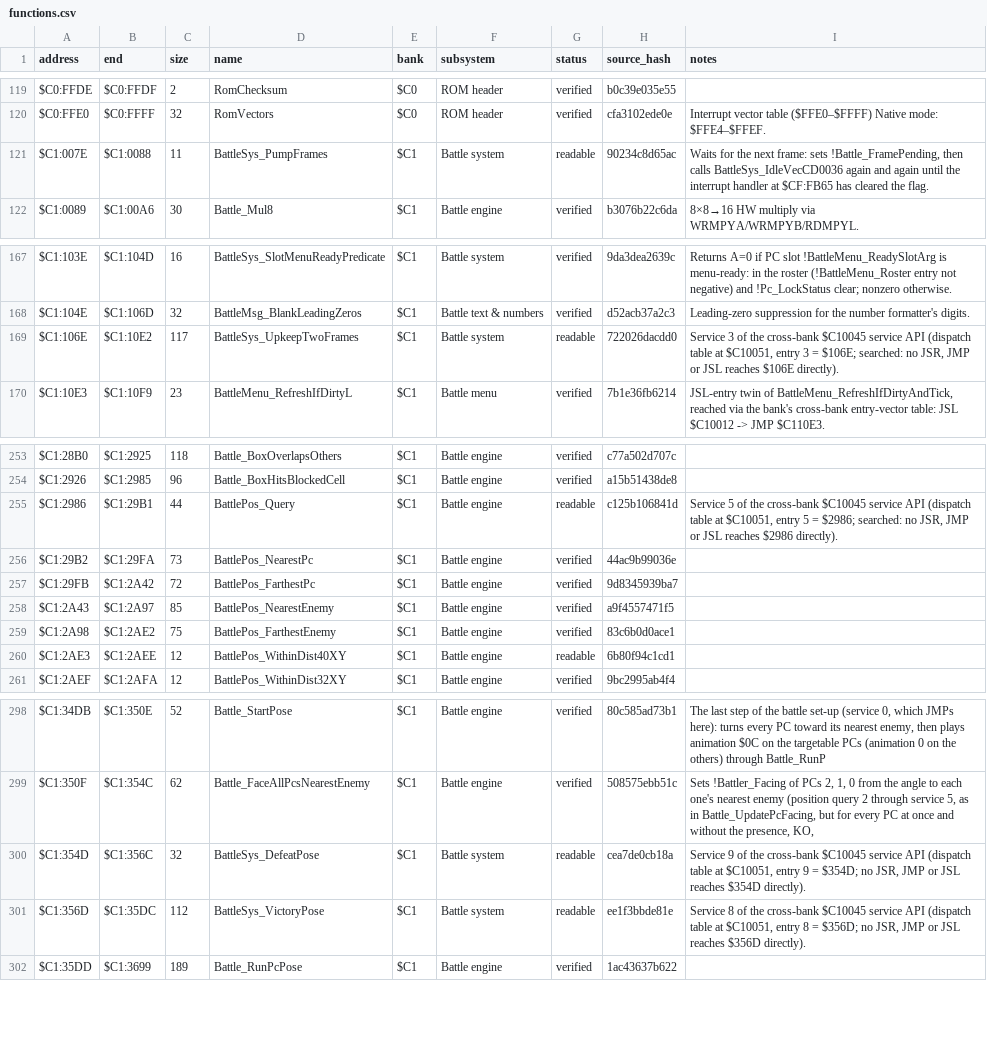
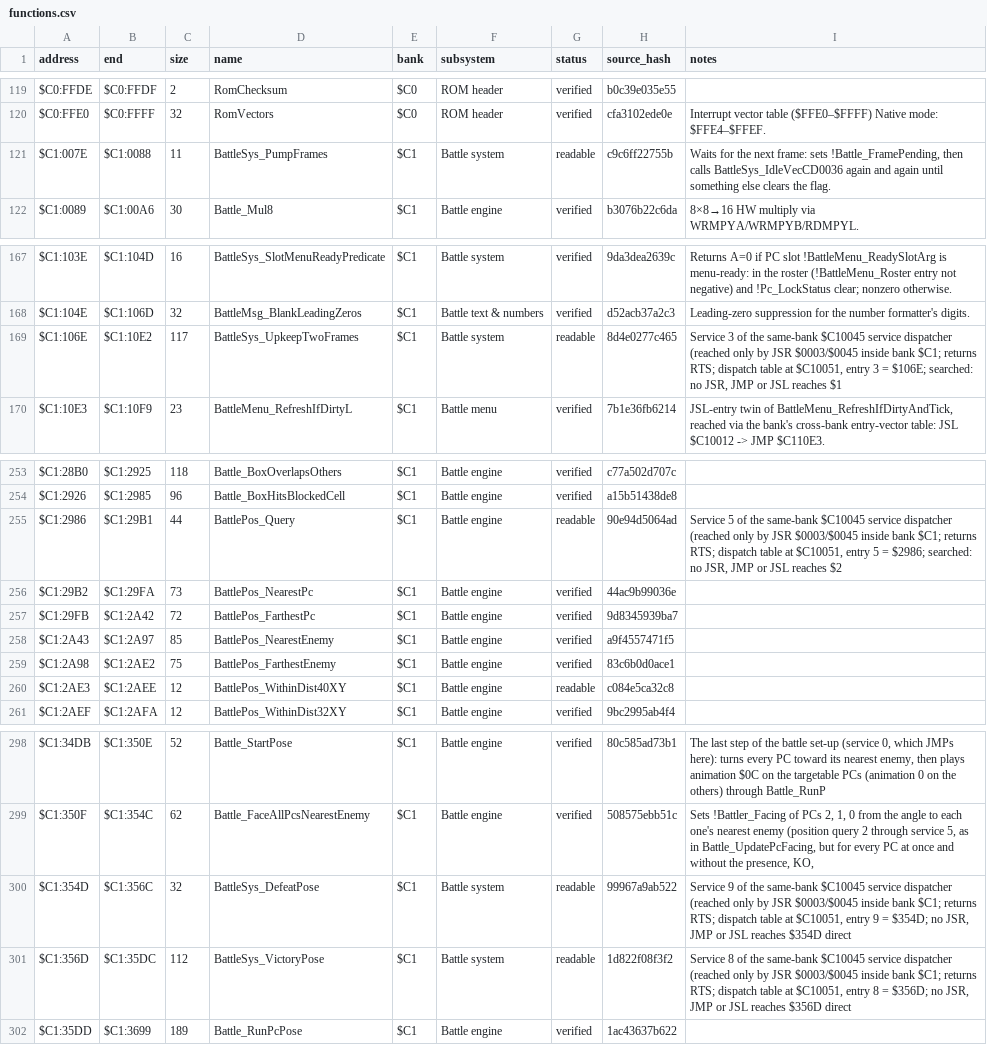
Before and after one commit to ThisIsAkill/ChronoRET, a CSV file: symbols/functions.csv, drawn as a sheet; only a part is shown, gaps mark what is left out; the diff covers the shown part only.

Commit message:
readability: PR review fixes for the new bank $C1 code

```diff
--- a/symbols/functions.csv
+++ b/symbols/functions.csv
@@ -120,3 +120,3 @@ $C0:FFDE,$C0:FFDF,2,RomChecksum,$C0,ROM header,verified,b0c39e035e55,
 $C0:FFE0,$C0:FFFF,32,RomVectors,$C0,ROM header,verified,cfa3102ede0e,Interrupt vector table ($FFE0–$FFFF) Native mode: $FFE4–$FFEF.
-$C1:007E,$C1:0088,11,BattleSys_PumpFrames,$C1,Battle system,readable,90234c8d65ac,"Waits for the next frame: sets !Battle_FramePending, then calls BattleSys_IdleVecCD0036 again and again until the interrupt handler at $CF:FB65 has cleared the flag."
+$C1:007E,$C1:0088,11,BattleSys_PumpFrames,$C1,Battle system,readable,c9c6ff22755b,"Waits for the next frame: sets !Battle_FramePending, then calls BattleSys_IdleVecCD0036 again and again until something else clears the flag."
 $C1:0089,$C1:00A6,30,Battle_Mul8,$C1,Battle engine,verified,b3076b22c6da,8×8→16 HW multiply via WRMPYA/WRMPYB/RDMPYL.
@@ -168,3 +168,3 @@ $C1:103E,$C1:104D,16,BattleSys_SlotMenuReadyPredicate,$C1,Battle system,verified
 $C1:104E,$C1:106D,32,BattleMsg_BlankLeadingZeros,$C1,Battle text & numbers,verified,d52acb37a2c3,Leading-zero suppression for the number formatter's digits.
-$C1:106E,$C1:10E2,117,BattleSys_UpkeepTwoFrames,$C1,Battle system,readable,722026dacdd0,"Service 3 of the cross-bank $C10045 service API (dispatch table at $C10051, entry 3 = $106E; searched: no JSR, JMP or JSL reaches $106E directly)."
+$C1:106E,$C1:10E2,117,BattleSys_UpkeepTwoFrames,$C1,Battle system,readable,8d4e0277c465,"Service 3 of the same-bank $C10045 service dispatcher (reached only by JSR $0003/$0045 inside bank $C1; returns RTS; dispatch table at $C10051, entry 3 = $106E; searched: no JSR, JMP or JSL reaches $1"
 $C1:10E3,$C1:10F9,23,BattleMenu_RefreshIfDirtyL,$C1,Battle menu,verified,7b1e36fb6214,"JSL-entry twin of BattleMenu_RefreshIfDirtyAndTick, reached via the bank's cross-bank entry-vector table: JSL $C10012 -> JMP $C110E3."
@@ -254,3 +254,3 @@ $C1:28B0,$C1:2925,118,Battle_BoxOverlapsOthers,$C1,Battle engine,verified,c77a50
 $C1:2926,$C1:2985,96,Battle_BoxHitsBlockedCell,$C1,Battle engine,verified,a15b51438de8,
-$C1:2986,$C1:29B1,44,BattlePos_Query,$C1,Battle engine,readable,c125b106841d,"Service 5 of the cross-bank $C10045 service API (dispatch table at $C10051, entry 5 = $2986; searched: no JSR, JMP or JSL reaches $2986 directly)."
+$C1:2986,$C1:29B1,44,BattlePos_Query,$C1,Battle engine,readable,90e94d5064ad,"Service 5 of the same-bank $C10045 service dispatcher (reached only by JSR $0003/$0045 inside bank $C1; returns RTS; dispatch table at $C10051, entry 5 = $2986; searched: no JSR, JMP or JSL reaches $2"
 $C1:29B2,$C1:29FA,73,BattlePos_NearestPc,$C1,Battle engine,verified,44ac9b99036e,
@@ -259,3 +259,3 @@ $C1:2A43,$C1:2A97,85,BattlePos_NearestEnemy,$C1,Battle engine,verified,a9f455747
 $C1:2A98,$C1:2AE2,75,BattlePos_FarthestEnemy,$C1,Battle engine,verified,83c6b0d0ace1,
-$C1:2AE3,$C1:2AEE,12,BattlePos_WithinDist40XY,$C1,Battle engine,readable,6b80f94c1cd1,
+$C1:2AE3,$C1:2AEE,12,BattlePos_WithinDist40XY,$C1,Battle engine,readable,c084e5ca32c8,
 $C1:2AEF,$C1:2AFA,12,BattlePos_WithinDist32XY,$C1,Battle engine,verified,9bc2995ab4f4,
@@ -299,4 +299,4 @@ $C1:34DB,$C1:350E,52,Battle_StartPose,$C1,Battle engine,verified,80c585ad73b1,"T
 $C1:350F,$C1:354C,62,Battle_FaceAllPcsNearestEnemy,$C1,Battle engine,verified,508575ebb51c,"Sets !Battler_Facing of PCs 2, 1, 0 from the angle to each one's nearest enemy (position query 2 through service 5, as in Battle_UpdatePcFacing, but for every PC at once and without the presence, KO, "
-$C1:354D,$C1:356C,32,BattleSys_DefeatPose,$C1,Battle system,readable,cea7de0cb18a,"Service 9 of the cross-bank $C10045 service API (dispatch table at $C10051, entry 9 = $354D; no JSR, JMP or JSL reaches $354D directly)."
-$C1:356D,$C1:35DC,112,BattleSys_VictoryPose,$C1,Battle system,readable,ee1f3bbde81e,"Service 8 of the cross-bank $C10045 service API (dispatch table at $C10051, entry 8 = $356D; no JSR, JMP or JSL reaches $356D directly)."
+$C1:354D,$C1:356C,32,BattleSys_DefeatPose,$C1,Battle system,readable,99967a9ab522,"Service 9 of the same-bank $C10045 service dispatcher (reached only by JSR $0003/$0045 inside bank $C1; returns RTS; dispatch table at $C10051, entry 9 = $354D; no JSR, JMP or JSL reaches $354D direct"
+$C1:356D,$C1:35DC,112,BattleSys_VictoryPose,$C1,Battle system,readable,1d822f08f3f2,"Service 8 of the same-bank $C10045 service dispatcher (reached only by JSR $0003/$0045 inside bank $C1; returns RTS; dispatch table at $C10051, entry 8 = $356D; no JSR, JMP or JSL reaches $356D direct"
 $C1:35DD,$C1:3699,189,Battle_RunPcPose,$C1,Battle engine,verified,1ac43637b622,
```
Also changed, not shown: 2 edited cells elsewhere in this file, 2 other files.
